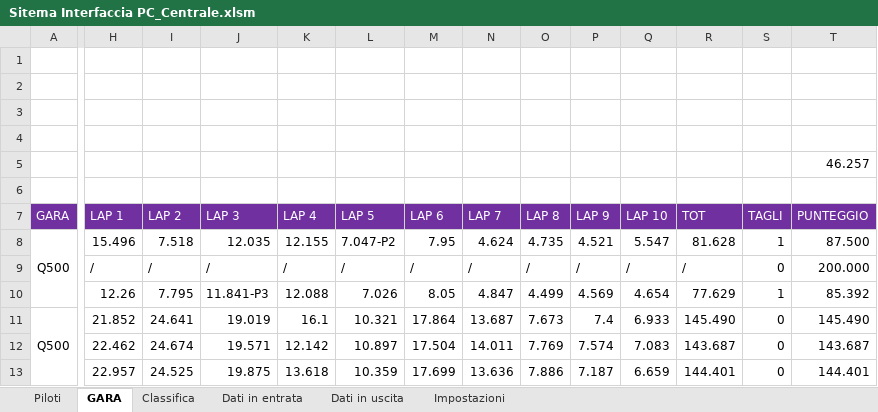
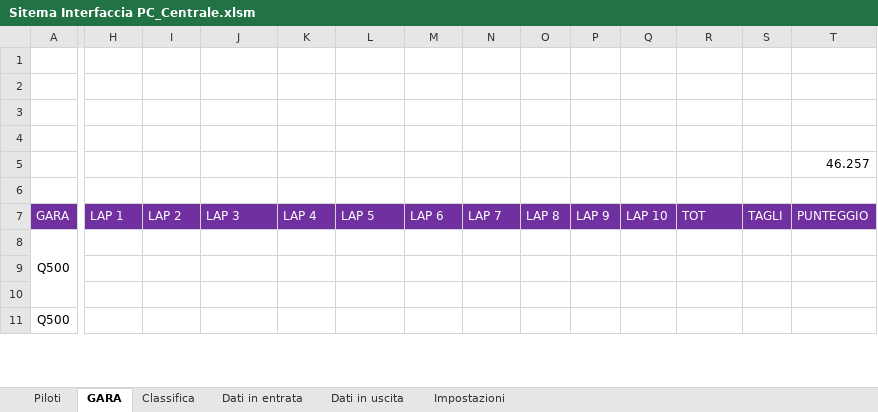
Before and after one commit to giachy96/Sistema_Pylon, an Excel workbook: Interfaccia Gara PC/Sistema Interfaccia 06_03_2023/Sitema Interfaccia PC_Centrale.xlsm, sheet GARA, drawn as a sheet; only a part is shown, gaps mark what is left out; values as stored, in another font and other column widths than the file's, no borders; charts and pictures not drawn; removed rows and columns are numbered as before the commit, all else as after; rows hold the shown columns only; the diff covers the shown part only; the diff names each change by its address in the sheet, - before the commit and + after, or states it on an @@ line.

```diff
--- a/Interfaccia Gara PC/Sistema Interfaccia 06_03_2023/Sitema Interfaccia PC_Centrale.xlsm (sheet GARA)
+++ b/Interfaccia Gara PC/Sistema Interfaccia 06_03_2023/Sitema Interfaccia PC_Centrale.xlsm (sheet GARA)
-H8 (LAP 1): 15.496
+H8 (LAP 1): (empty)
-I8 (LAP 2): 7.518
+I8 (LAP 2): (empty)
-J8 (LAP 3): 12.035
+J8 (LAP 3): (empty)
-K8 (LAP 4): 12.155
+K8 (LAP 4): (empty)
-L8 (LAP 5): 7.047-P2
+L8 (LAP 5): (empty)
-M8 (LAP 6): 7.95
+M8 (LAP 6): (empty)
-N8 (LAP 7): 4.624
+N8 (LAP 7): (empty)
-O8 (LAP 8): 4.735
+O8 (LAP 8): (empty)
-P8 (LAP 9): 4.521
+P8 (LAP 9): (empty)
-Q8 (LAP 10): 5.547
+Q8 (LAP 10): (empty)
-R8 (TOT): 81.628
+R8 (TOT): (empty)
-S8 (TAGLI): 1
+S8 (TAGLI): (empty)
-T8 (PUNTEGGIO): 87.500
+T8 (PUNTEGGIO): (empty)
-row 9:  | / | / | / | / | / | / | / | / | / | / | / | 0 | 200.000
-row 10:  | 12.26 | 7.795 | 11.841-P3 | 12.088 | 7.026 | 8.05 | 4.847 | 4.499 | 4.569 | 4.654 | 77.629 | 1 | 85.392
+row 9: (empty)
+row 10: (empty)
-H11 (LAP 1): 21.852
+H11 (LAP 1): (empty)
-I11 (LAP 2): 24.641
+I11 (LAP 2): (empty)
-J11 (LAP 3): 19.019
+J11 (LAP 3): (empty)
-K11 (LAP 4): 16.1
+K11 (LAP 4): (empty)
-L11 (LAP 5): 10.321
+L11 (LAP 5): (empty)
-M11 (LAP 6): 17.864
+M11 (LAP 6): (empty)
-N11 (LAP 7): 13.687
+N11 (LAP 7): (empty)
-O11 (LAP 8): 7.673
+O11 (LAP 8): (empty)
-P11 (LAP 9): 7.4
+P11 (LAP 9): (empty)
-Q11 (LAP 10): 6.933
+Q11 (LAP 10): (empty)
-R11 (TOT): 145.490
+R11 (TOT): (empty)
-S11 (TAGLI): 0
+S11 (TAGLI): (empty)
-T11 (PUNTEGGIO): 145.490
+T11 (PUNTEGGIO): (empty)
-row 12:  | 22.462 | 24.674 | 19.571 | 12.142 | 10.897 | 17.504 | 14.011 | 7.769 | 7.574 | 7.083 | 143.687 | 0 | 143.687
-row 13:  | 22.957 | 24.525 | 19.875 | 13.618 | 10.359 | 17.699 | 13.636 | 7.886 | 7.187 | 6.659 | 144.401 | 0 | 144.401
```
Also changed, not shown: 55 added rows, 59 removed rows, 2 moved rows, 65 edited cells and merged cells elsewhere in this sheet, sheet Classifica, charts or pictures, Interfaccia Gara PC/Sistema Interfaccia 06_03_2023/Ordine_Volo.xlsx, 5 other files.
